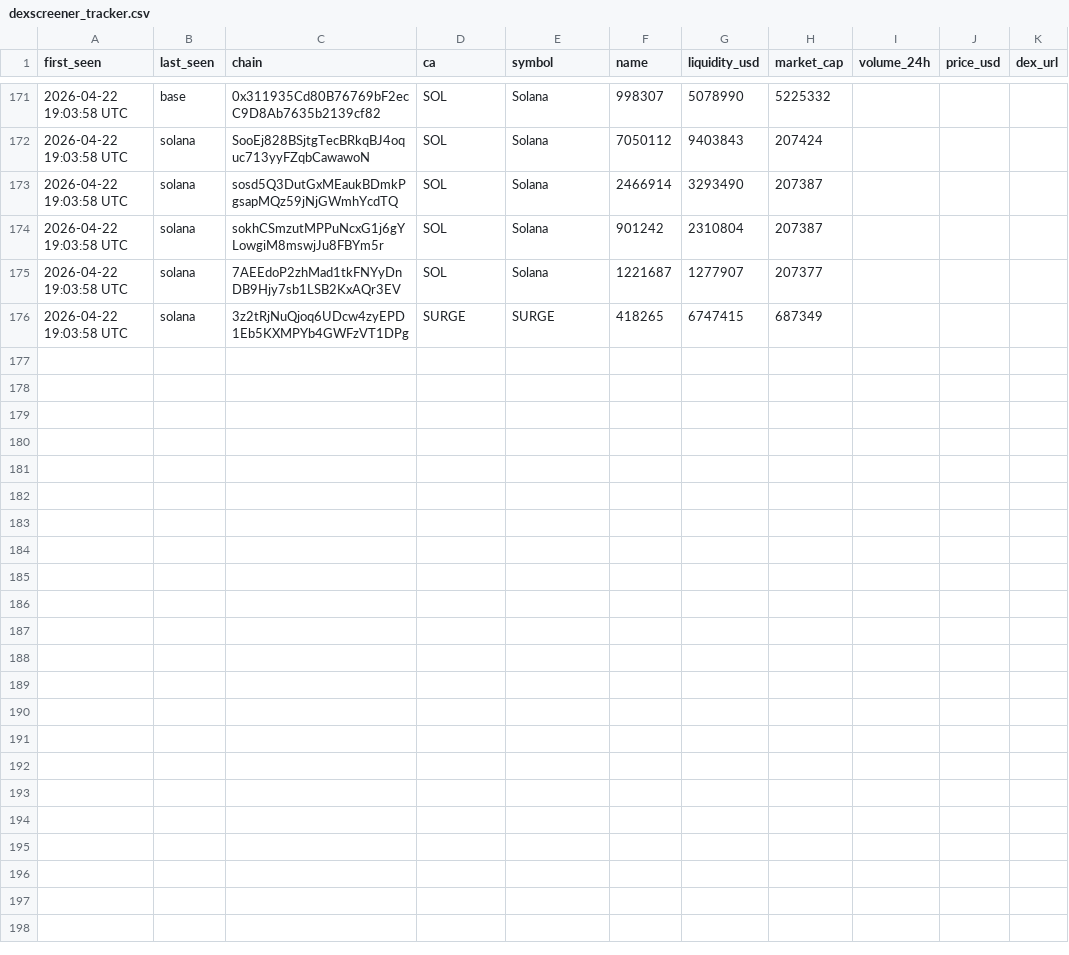
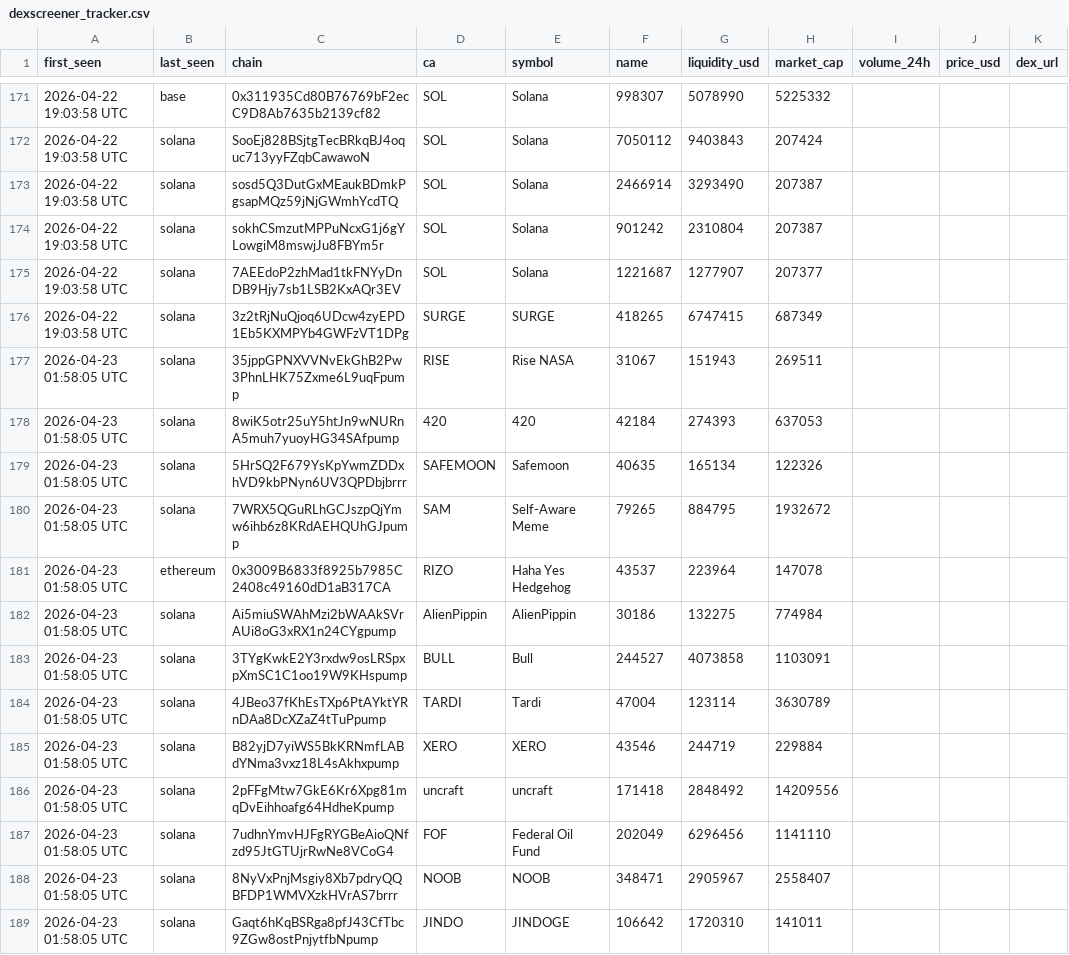
Before and after one commit to bsnydr/dexscreener-tracker, a CSV file: data/dexscreener_tracker.csv, drawn as a sheet; only a part is shown, gaps mark what is left out; the diff covers the shown part only; the diff names each change by its address in the sheet, - before the commit and + after, or states it on an @@ line.

```diff
--- a/data/dexscreener_tracker.csv
+++ b/data/dexscreener_tracker.csv
+row 177: 2026-04-23 01:58:05 UTC | solana | 35jppGPNXVVNvEkGhB2Pw3PhnLHK75Zxme6L9uqFpump | RISE | Rise NASA | 31067 | 151943 | 269511
+row 178: 2026-04-23 01:58:05 UTC | solana | 8wiK5otr25uY5htJn9wNURnA5muh7yuoyHG34SAfpump | 420 | 420 | 42184 | 274393 | 637053
+row 179: 2026-04-23 01:58:05 UTC | solana | 5HrSQ2F679YsKpYwmZDDxhVD9kbPNyn6UV3QPDbjbrrr | SAFEMOON | Safemoon | 40635 | 165134 | 122326
+row 180: 2026-04-23 01:58:05 UTC | solana | 7WRX5QGuRLhGCJszpQjYmw6ihb6z8KRdAEHQUhGJpump | SAM | Self-Aware Meme | 79265 | 884795 | 1932672
+row 181: 2026-04-23 01:58:05 UTC | ethereum | 0x3009B6833f8925b7985C2408c49160dD1aB317CA | RIZO | Haha Yes Hedgehog | 43537 | 223964 | 147078
+row 182: 2026-04-23 01:58:05 UTC | solana | Ai5miuSWAhMzi2bWAAkSVrAUi8oG3xRX1n24CYgpump | AlienPippin | AlienPippin | 30186 | 132275 | 774984
+row 183: 2026-04-23 01:58:05 UTC | solana | 3TYgKwkE2Y3rxdw9osLRSpxpXmSC1C1oo19W9KHspump | BULL | Bull | 244527 | 4073858 | 1103091
+row 184: 2026-04-23 01:58:05 UTC | solana | 4JBeo37fKhEsTXp6PtAYktYRnDAa8DcXZaZ4tTuPpump | TARDI | Tardi | 47004 | 123114 | 3630789
+row 185: 2026-04-23 01:58:05 UTC | solana | B82yjD7yiWS5BkKRNmfLABdYNma3vxz18L4sAkhxpump | XERO | XERO | 43546 | 244719 | 229884
+row 186: 2026-04-23 01:58:05 UTC | solana | 2pFFgMtw7GkE6Kr6Xpg81mqDvEihhoafg64HdheKpump | uncraft | uncraft | 171418 | 2848492 | 14209556
+row 187: 2026-04-23 01:58:05 UTC | solana | 7udhnYmvHJFgRYGBeAioQNfzd95JtGTUjrRwNe8VCoG4 | FOF | Federal Oil Fund | 202049 | 6296456 | 1141110
+row 188: 2026-04-23 01:58:05 UTC | solana | 8NyVxPnjMsgiy8Xb7pdryQQBFDP1WMVXzkHVrAS7brrr | NOOB | NOOB | 348471 | 2905967 | 2558407
+row 189: 2026-04-23 01:58:05 UTC | solana | Gaqt6hKqBSRga8pfJ43CfTbc9ZGw8ostPnjytfbNpump | JINDO | JINDOGE | 106642 | 1720310 | 141011
```
Also changed, not shown: 12 added rows elsewhere in this file.
